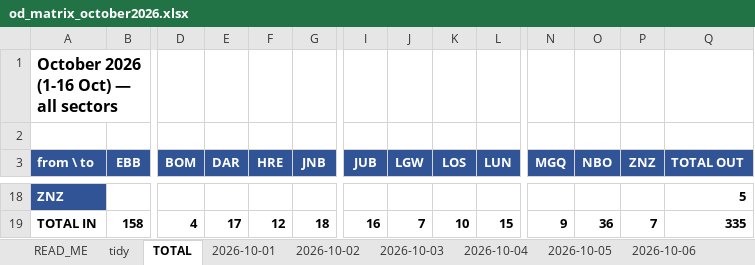
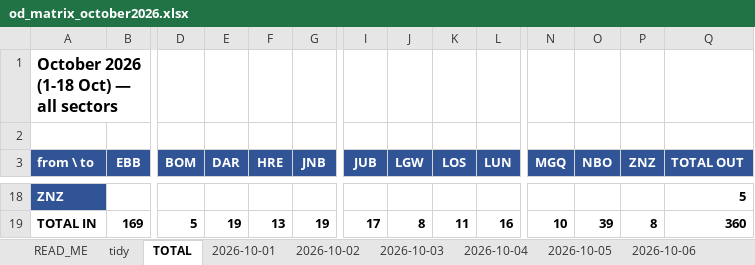
Before and after one commit to jonathanbyakagaba/FR24, an Excel workbook: UR OCTOBER 2026/od_matrix_october2026.xlsx, sheet TOTAL, drawn as a sheet; only a part is shown, gaps mark what is left out; values as stored, in another font and other column widths than the file's, no borders; the diff covers the shown part only; the diff names each change by its address in the sheet, - before the commit and + after, or states it on an @@ line.

Commit message:
Cascade 2026-10-20 export: dedupe 1,143 -> 1,108 tracks, extend October to 18th
Top-level FR data.zip deduped by content (35 duplicates removed,
sha256 ebdff074...); all 1,083 previous tracks retained, 25 new UR
tracks (1 on 16 Oct - the missing UR111 return; 16 on 17 Oct, 8 on 18 Oct).
October month zip rebuilt to 360 UR tracks (151,068 fixes, sha256
01781f80...).

FTA plans for 17-18 Oct transcribed (work/fta_oct2026.csv, 402 operating
legs); October pipeline rerun (360 flights, 356 tailed, 120 triangle
sectors, 351 FTA-matched, 40 no-track legs + 11 at/after export end).
HUEN METAR extended to 19 Oct (metar/HUEN_202610_part3.csv); conditions
rebuilt (360 rows, 343 with an EBB-end report). Daily OD matrices
regenerated for 1-18 Oct (306 tidy rows, EBB 175 out / 169 in).
Two CANCELLED Mogadishu legs (17 Oct) are no longer counted as gaps.
Docs updated throughout.

Co-authored-by: arena-agent <297053741+arena-agent@users.noreply.github.com>

```diff
--- a/UR OCTOBER 2026/od_matrix_october2026.xlsx (sheet TOTAL)
+++ b/UR OCTOBER 2026/od_matrix_october2026.xlsx (sheet TOTAL)
-A1 (from \ to): October 2026 (1-16 Oct) — all sectors
+A1 (from \ to): October 2026 (1-18 Oct) — all sectors
-B19 (EBB): 158
+B19 (EBB): 169
-D19 (BOM): 4
+D19 (BOM): 5
-E19 (DAR): 17
+E19 (DAR): 19
-F19 (HRE): 12
+F19 (HRE): 13
-G19 (JNB): 18
+G19 (JNB): 19
-I19 (JUB): 16
+I19 (JUB): 17
-J19 (LGW): 7
+J19 (LGW): 8
-K19 (LOS): 10
+K19 (LOS): 11
-L19 (LUN): 15
+L19 (LUN): 16
-N19 (MGQ): 9
+N19 (MGQ): 10
-O19 (NBO): 36
+O19 (NBO): 39
-P19 (ZNZ): 7
+P19 (ZNZ): 8
-Q19 (TOTAL OUT): 335
+Q19 (TOTAL OUT): 360
```
Also changed, not shown: 30 edited cells elsewhere in this sheet, sheet tidy, sheet 2026-10-16, sheet READ_ME, other sheet tabs, 27 other files.
